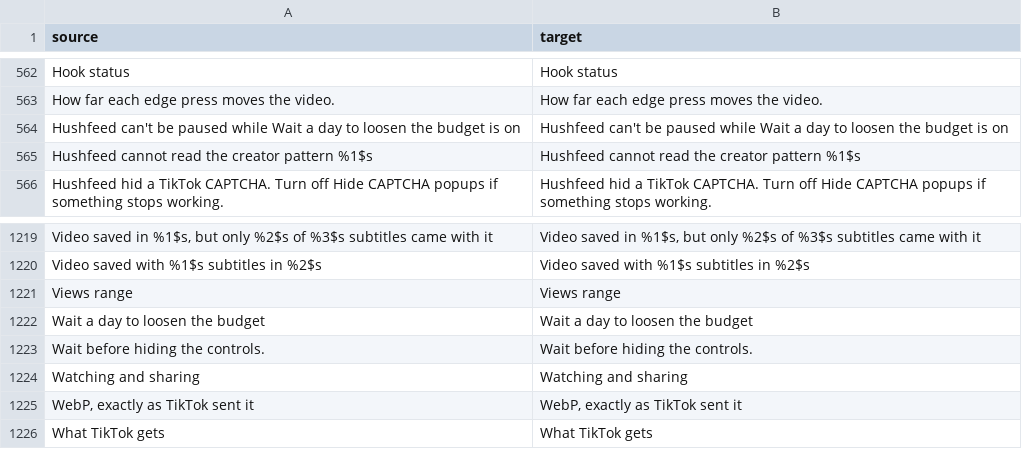
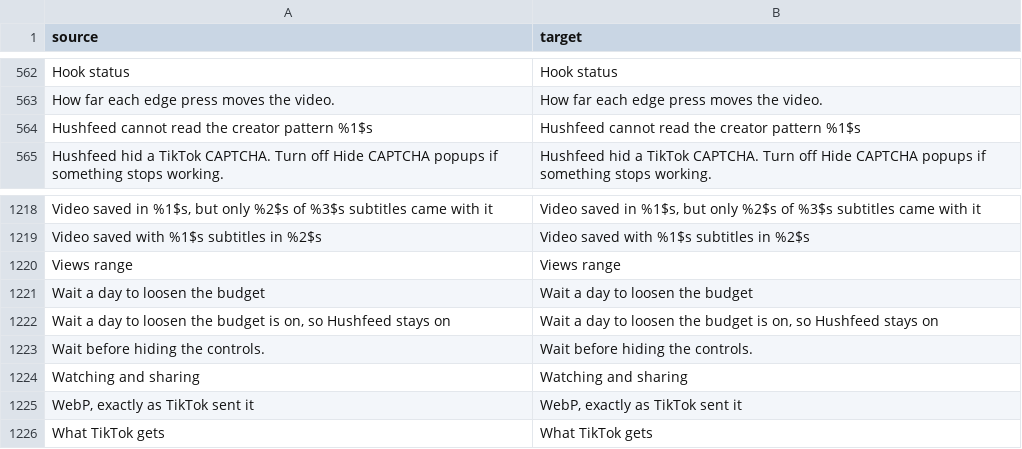
Before and after one commit to SysAdminDoc/hushfeed, a CSV file: extensions/tiktok/src/main/l10n/en.csv, drawn as a sheet; only a part is shown, gaps mark what is left out.

Commit message:
fix(screen-time): fit the Pause refusal toast in two lines
On the S22 Android cut the toast after "Wait a day to loosen the budget",
so the reason never showed. It reads "Wait a day to loosen the budget is on,
so Hushfeed stays on" now, which fits, with the five translations to match.

```diff
--- a/extensions/tiktok/src/main/l10n/en.csv
+++ b/extensions/tiktok/src/main/l10n/en.csv
@@ -563,3 +563,2 @@ Hook status,Hook status
 How far each edge press moves the video.,How far each edge press moves the video.
-Hushfeed can't be paused while Wait a day to loosen the budget is on,Hushfeed can't be paused while Wait a day to loosen the budget is on
 Hushfeed cannot read the creator pattern %1$s,Hushfeed cannot read the creator pattern %1$s
@@ -1222,2 +1221,3 @@ Views range,Views range
 Wait a day to loosen the budget,Wait a day to loosen the budget
+"Wait a day to loosen the budget is on, so Hushfeed stays on","Wait a day to loosen the budget is on, so Hushfeed stays on"
 Wait before hiding the controls.,Wait before hiding the controls.
```
Also changed, not shown: extensions/tiktok/src/main/l10n/de.tsv, extensions/tiktok/src/main/l10n/es.tsv, 6 other files.
